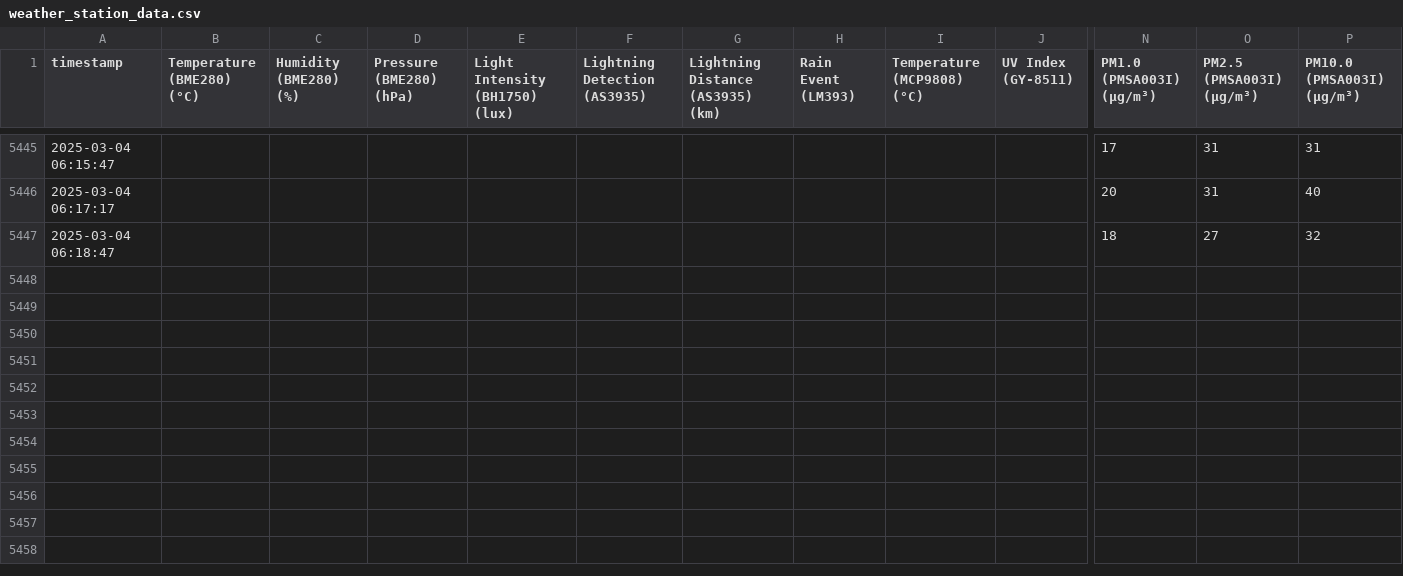
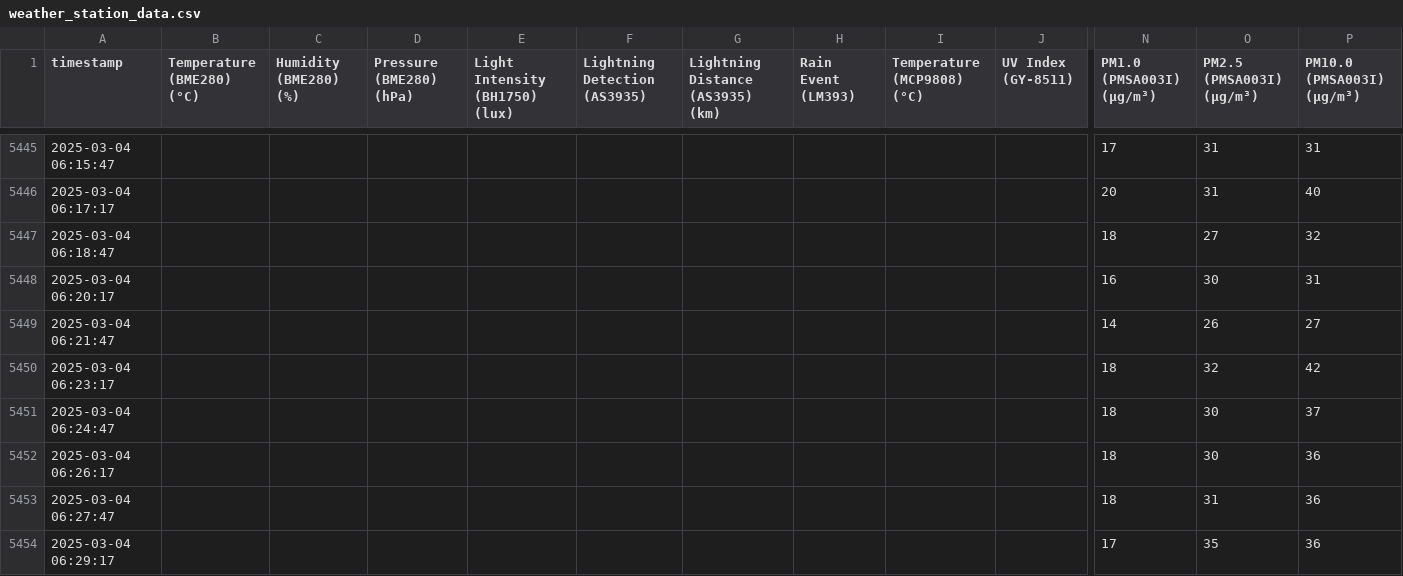
Before and after one commit to mitsos1989/weather_station, a CSV file: weather_station_data.csv, drawn as a sheet; only a part is shown, gaps mark what is left out; rows hold the shown columns only; the diff names each change by its address in the sheet, - before the commit and + after, or states it on an @@ line.

```diff
--- a/weather_station_data.csv
+++ b/weather_station_data.csv
+row 5448: 2025-03-04 06:20:17 |  |  |  |  |  |  |  |  |  | 16 | 30 | 31
+row 5449: 2025-03-04 06:21:47 |  |  |  |  |  |  |  |  |  | 14 | 26 | 27
+row 5450: 2025-03-04 06:23:17 |  |  |  |  |  |  |  |  |  | 18 | 32 | 42
+row 5451: 2025-03-04 06:24:47 |  |  |  |  |  |  |  |  |  | 18 | 30 | 37
+row 5452: 2025-03-04 06:26:17 |  |  |  |  |  |  |  |  |  | 18 | 30 | 36
+row 5453: 2025-03-04 06:27:47 |  |  |  |  |  |  |  |  |  | 18 | 31 | 36
+row 5454: 2025-03-04 06:29:17 |  |  |  |  |  |  |  |  |  | 17 | 35 | 36
```
Also changed, not shown: 1 other file.
